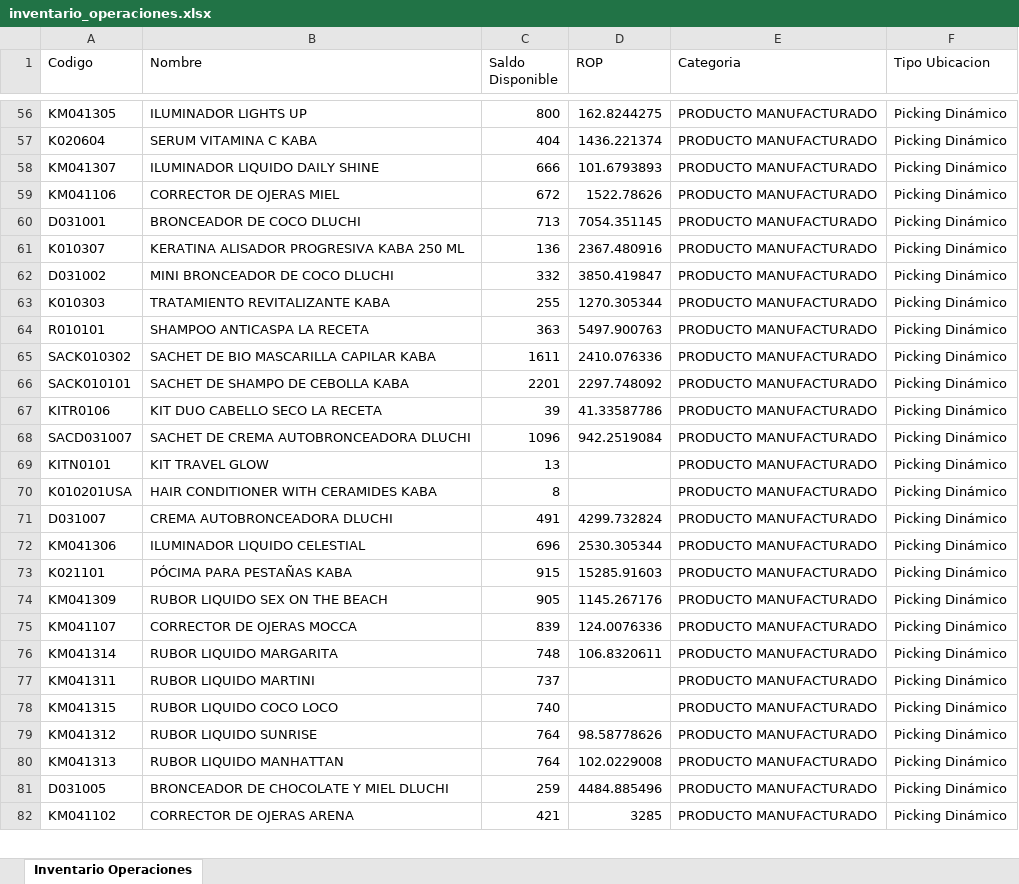
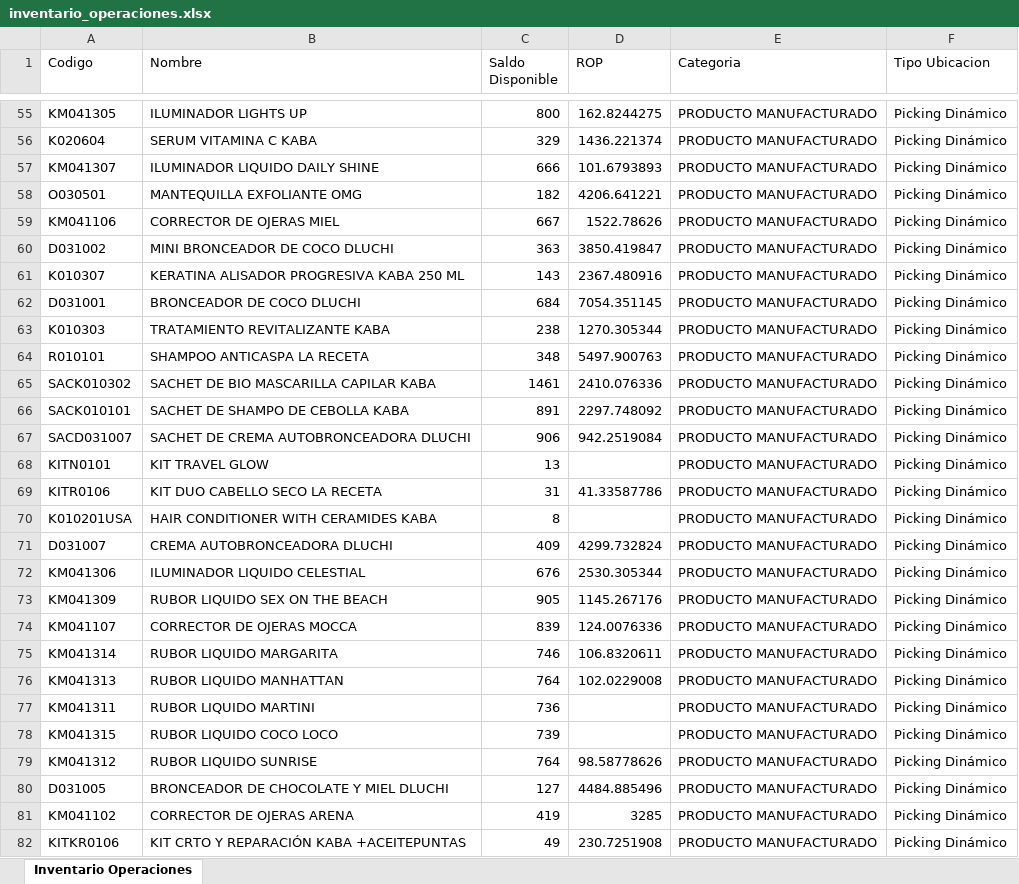
Before and after one commit to gaduqueja07/dashboard-dluchi, an Excel workbook: inventario_operaciones.xlsx, sheet Inventario Operaciones, drawn as a sheet; only a part is shown, gaps mark what is left out; values as stored, in another font and other column widths than the file's, no borders; removed rows and columns are numbered as before the commit, all else as after; the diff covers the shown part only; the diff names each change by its address in the sheet, - before the commit and + after, or states it on an @@ line.

Commit message:
Actualizar inventario_operaciones.xlsx - 2026-07-29 06:38

```diff
--- a/inventario_operaciones.xlsx (sheet Inventario Operaciones)
+++ b/inventario_operaciones.xlsx (sheet Inventario Operaciones)
-C56 (Saldo Disponible): 404
+C56 (Saldo Disponible): 329
+row 58: O030501 | MANTEQUILLA EXFOLIANTE OMG | 182 | 4206.641221 | PRODUCTO MANUFACTURADO | Picking Dinámico
-C59 (Saldo Disponible): 672
+C59 (Saldo Disponible): 667
-A60 (Codigo): D031001
+A60 (Codigo): D031002
-B60 (Nombre): BRONCEADOR DE COCO DLUCHI
+B60 (Nombre): MINI BRONCEADOR DE COCO DLUCHI
-C60 (Saldo Disponible): 713
+C60 (Saldo Disponible): 363
-D60 (ROP): 7054.351145
+D60 (ROP): 3850.419847
-C61 (Saldo Disponible): 136
+C61 (Saldo Disponible): 143
-A62 (Codigo): D031002
+A62 (Codigo): D031001
-B62 (Nombre): MINI BRONCEADOR DE COCO DLUCHI
+B62 (Nombre): BRONCEADOR DE COCO DLUCHI
-C62 (Saldo Disponible): 332
+C62 (Saldo Disponible): 684
-D62 (ROP): 3850.419847
+D62 (ROP): 7054.351145
-C63 (Saldo Disponible): 255
+C63 (Saldo Disponible): 238
-C64 (Saldo Disponible): 363
+C64 (Saldo Disponible): 348
-C65 (Saldo Disponible): 1611
+C65 (Saldo Disponible): 1461
-C66 (Saldo Disponible): 2201
+C66 (Saldo Disponible): 891
-row 67: KITR0106 | KIT DUO CABELLO SECO LA RECETA | 39 | 41.33587786 | PRODUCTO MANUFACTURADO | Picking Dinámico
-C67 (Saldo Disponible): 1096
+C67 (Saldo Disponible): 906
+row 69: KITR0106 | KIT DUO CABELLO SECO LA RECETA | 31 | 41.33587786 | PRODUCTO MANUFACTURADO | Picking Dinámico
-C71 (Saldo Disponible): 491
+C71 (Saldo Disponible): 409
-C72 (Saldo Disponible): 696
+C72 (Saldo Disponible): 676
-row 73: K021101 | PÓCIMA PARA PESTAÑAS KABA | 915 | 15285.91603 | PRODUCTO MANUFACTURADO | Picking Dinámico
-C75 (Saldo Disponible): 748
+C75 (Saldo Disponible): 746
-row 77: KM041311 | RUBOR LIQUIDO MARTINI | 737 |  | PRODUCTO MANUFACTURADO | Picking Dinámico
-row 78: KM041315 | RUBOR LIQUIDO COCO LOCO | 740 |  | PRODUCTO MANUFACTURADO | Picking Dinámico
+row 77: KM041311 | RUBOR LIQUIDO MARTINI | 736 |  | PRODUCTO MANUFACTURADO | Picking Dinámico
+row 78: KM041315 | RUBOR LIQUIDO COCO LOCO | 739 |  | PRODUCTO MANUFACTURADO | Picking Dinámico
-C80 (Saldo Disponible): 259
+C80 (Saldo Disponible): 127
-C81 (Saldo Disponible): 421
+C81 (Saldo Disponible): 419
+row 82: KITKR0106 | KIT CRTO Y REPARACIÓN KABA +ACEITEPUNTAS | 49 | 230.7251908 | PRODUCTO MANUFACTURADO | Picking Dinámico
```
Also changed, not shown: 78 added rows, 74 removed rows, 485 moved rows and 149 edited cells elsewhere in this sheet.
